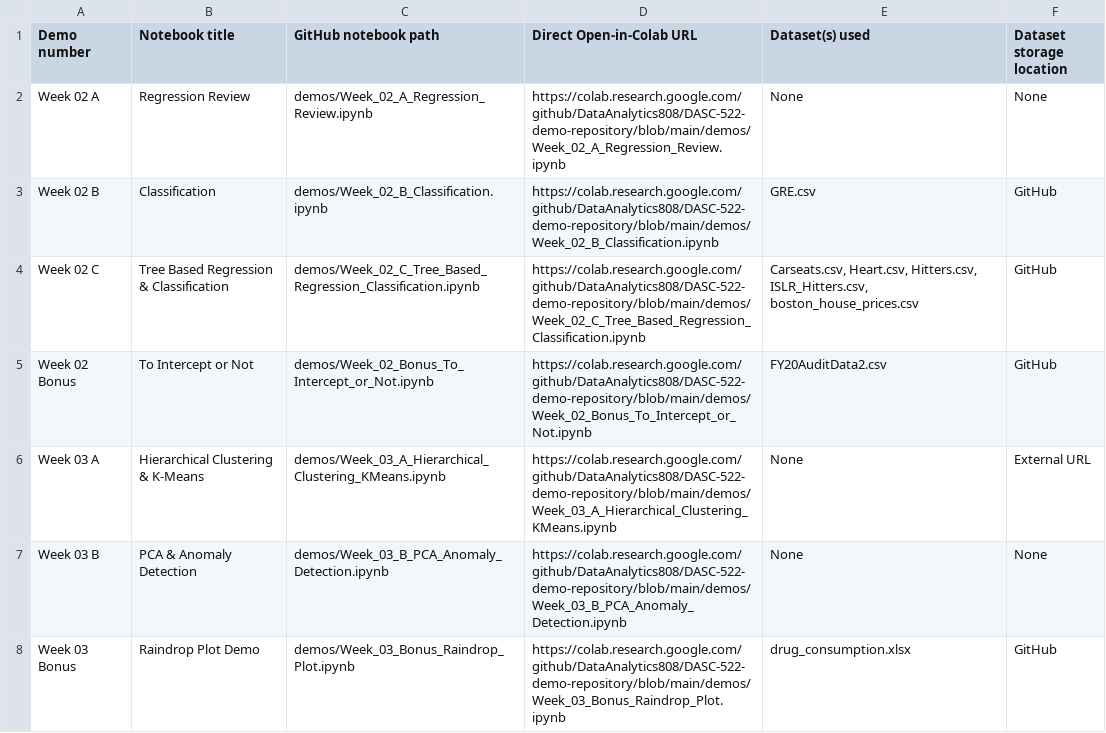
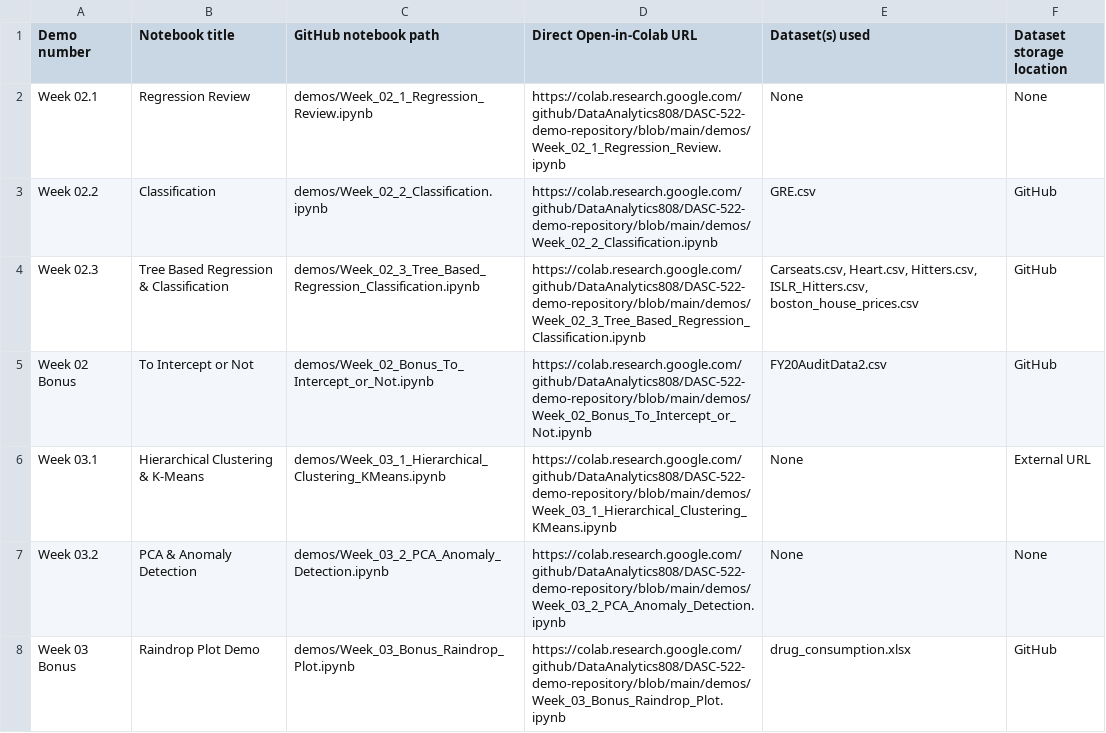
Before and after one commit to DataAnalytics808/DASC-522-demo-repository, a CSV file: colab_links.csv, drawn as a sheet; only a part is shown; the diff covers the shown part only.

Commit message:
feat: adopt numerical naming convention and harden Colab execution
- Renamed 31 notebooks from A/B/C letter notation to numerical notation (e.g. Week_02_1, Week_02_2) while preserving distinct Week_XX_Bonus naming
- Updated COLAB_LINKS.md, colab_links.csv, DATASETS.md, and README.md with canonical numerical paths
- Injected numpy import in Week 08 Bonus
- Hardened Week 09.4 dataset URL retrieval with urllib.parse.quote for filenames containing spaces
- Ensured legacy HDF5 model loading compatibility with Keras 3 (compile=False with recompile)
- Validated execution across all notebooks against Google Colab runtime via Colab CLI

```diff
--- a/colab_links.csv
+++ b/colab_links.csv
@@ -1,8 +1,8 @@
 Demo number,Notebook title,GitHub notebook path,Direct Open-in-Colab URL,Dataset(s) used,Dataset storage location
-Week 02 A,Regression Review,demos/Week_02_A_Regression_Review.ipynb,https://colab.research.google.com/github/DataAnalytics808/DASC-522-demo-repository/blob/main/demos/Week_02_A_Regression_Review.ipynb,None,None
-Week 02 B,Classification,demos/Week_02_B_Classification.ipynb,https://colab.research.google.com/github/DataAnalytics808/DASC-522-demo-repository/blob/main/demos/Week_02_B_Classification.ipynb,GRE.csv,GitHub
-Week 02 C,Tree Based Regression & Classification,demos/Week_02_C_Tree_Based_Regression_Classification.ipynb,https://colab.research.google.com/github/DataAnalytics808/DASC-522-demo-repository/blob/main/demos/Week_02_C_Tree_Based_Regression_Classification.ipynb,"Carseats.csv, Heart.csv, Hitters.csv, ISLR_Hitters.csv, boston_house_prices.csv",GitHub
+Week 02.1,Regression Review,demos/Week_02_1_Regression_Review.ipynb,https://colab.research.google.com/github/DataAnalytics808/DASC-522-demo-repository/blob/main/demos/Week_02_1_Regression_Review.ipynb,None,None
+Week 02.2,Classification,demos/Week_02_2_Classification.ipynb,https://colab.research.google.com/github/DataAnalytics808/DASC-522-demo-repository/blob/main/demos/Week_02_2_Classification.ipynb,GRE.csv,GitHub
+Week 02.3,Tree Based Regression & Classification,demos/Week_02_3_Tree_Based_Regression_Classification.ipynb,https://colab.research.google.com/github/DataAnalytics808/DASC-522-demo-repository/blob/main/demos/Week_02_3_Tree_Based_Regression_Classification.ipynb,"Carseats.csv, Heart.csv, Hitters.csv, ISLR_Hitters.csv, boston_house_prices.csv",GitHub
 Week 02 Bonus,To Intercept or Not,demos/Week_02_Bonus_To_Intercept_or_Not.ipynb,https://colab.research.google.com/github/DataAnalytics808/DASC-522-demo-repository/blob/main/demos/Week_02_Bonus_To_Intercept_or_Not.ipynb,FY20AuditData2.csv,GitHub
-Week 03 A,Hierarchical Clustering & K-Means,demos/Week_03_A_Hierarchical_Clustering_KMeans.ipynb,https://colab.research.google.com/github/DataAnalytics808/DASC-522-demo-repository/blob/main/demos/Week_03_A_Hierarchical_Clustering_KMeans.ipynb,None,External URL
-Week 03 B,PCA & Anomaly Detection,demos/Week_03_B_PCA_Anomaly_Detection.ipynb,https://colab.research.google.com/github/DataAnalytics808/DASC-522-demo-repository/blob/main/demos/Week_03_B_PCA_Anomaly_Detection.ipynb,None,None
+Week 03.1,Hierarchical Clustering & K-Means,demos/Week_03_1_Hierarchical_Clustering_KMeans.ipynb,https://colab.research.google.com/github/DataAnalytics808/DASC-522-demo-repository/blob/main/demos/Week_03_1_Hierarchical_Clustering_KMeans.ipynb,None,External URL
+Week 03.2,PCA & Anomaly Detection,demos/Week_03_2_PCA_Anomaly_Detection.ipynb,https://colab.research.google.com/github/DataAnalytics808/DASC-522-demo-repository/blob/main/demos/Week_03_2_PCA_Anomaly_Detection.ipynb,None,None
 Week 03 Bonus,Raindrop Plot Demo,demos/Week_03_Bonus_Raindrop_Plot.ipynb,https://colab.research.google.com/github/DataAnalytics808/DASC-522-demo-repository/blob/main/demos/Week_03_Bonus_Raindrop_Plot.ipynb,drug_consumption.xlsx,GitHub
```
Also changed, not shown: 57 edited cells elsewhere in this file, 29 other files.
